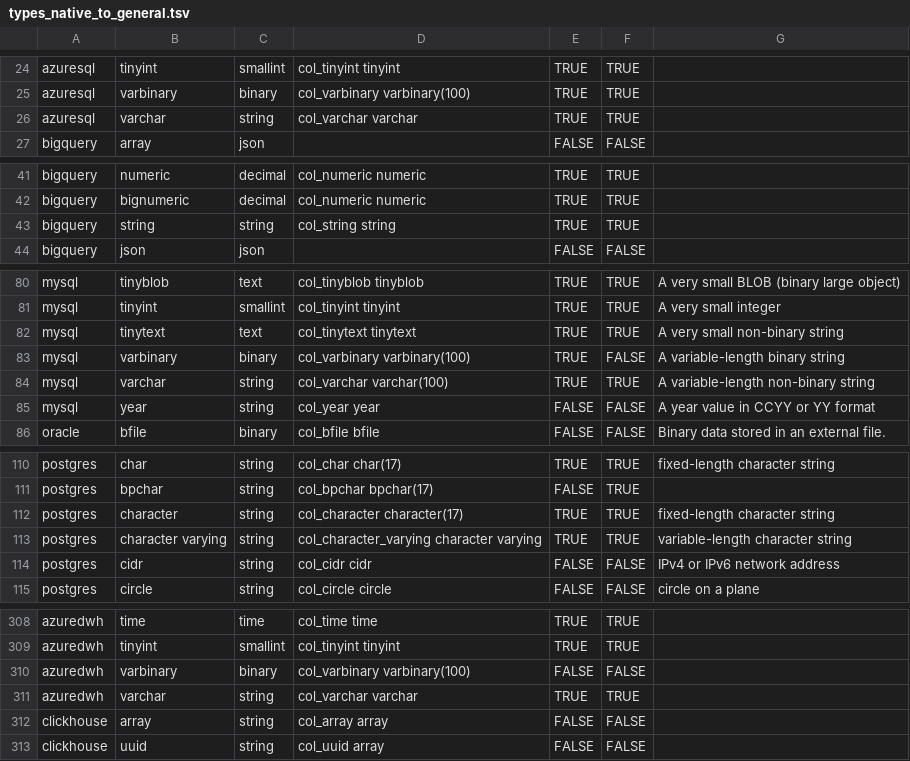
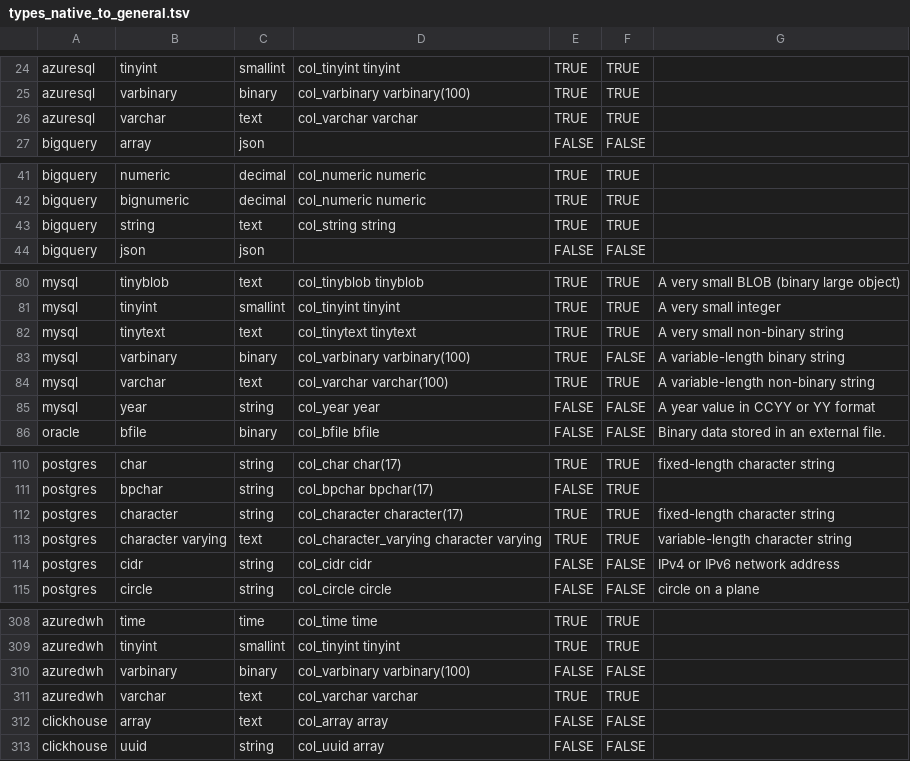
Before and after one commit to flarco/dbio, a TSV file: database/templates/types_native_to_general.tsv, drawn as a sheet; only a part is shown, gaps mark what is left out; the diff covers the shown part only.

```diff
--- a/database/templates/types_native_to_general.tsv
+++ b/database/templates/types_native_to_general.tsv
@@ -25,3 +25,3 @@ azuresql	tinyint	smallint	col_tinyint tinyint	TRUE	TRUE
 azuresql	varbinary	binary	col_varbinary varbinary(100)	TRUE	TRUE	
-azuresql	varchar	string	col_varchar varchar	TRUE	TRUE	
+azuresql	varchar	text	col_varchar varchar	TRUE	TRUE	
 bigquery	array	json		FALSE	FALSE	
@@ -42,3 +42,3 @@ bigquery	numeric	decimal	col_numeric numeric	TRUE	TRUE
 bigquery	bignumeric	decimal	col_numeric numeric	TRUE	TRUE	
-bigquery	string	string	col_string string	TRUE	TRUE	
+bigquery	string	text	col_string string	TRUE	TRUE	
 bigquery	json	json		FALSE	FALSE	
@@ -83,3 +83,3 @@ mysql	tinytext	text	col_tinytext tinytext	TRUE	TRUE	A very small non-binary stri
 mysql	varbinary	binary	col_varbinary varbinary(100)	TRUE	FALSE	A variable-length binary string
-mysql	varchar	string	col_varchar varchar(100)	TRUE	TRUE	A variable-length non-binary string
+mysql	varchar	text	col_varchar varchar(100)	TRUE	TRUE	A variable-length non-binary string
 mysql	year	string	col_year year	FALSE	FALSE	A year value in CCYY or YY format
@@ -112,3 +112,3 @@ postgres	bpchar	string	col_bpchar bpchar(17)	FALSE	TRUE
 postgres	character	string	col_character character(17)	TRUE	TRUE	fixed-length character string
-postgres	character varying	string	col_character_varying character varying	TRUE	TRUE	variable-length character string
+postgres	character varying	text	col_character_varying character varying	TRUE	TRUE	variable-length character string
 postgres	cidr	string	col_cidr cidr	FALSE	FALSE	IPv4 or IPv6 network address
@@ -310,4 +310,4 @@ azuredwh	tinyint	smallint	col_tinyint tinyint	TRUE	TRUE
 azuredwh	varbinary	binary	col_varbinary varbinary(100)	FALSE	FALSE	
-azuredwh	varchar	string	col_varchar varchar	TRUE	TRUE	
-clickhouse	array	string	col_array array	FALSE	FALSE	
+azuredwh	varchar	text	col_varchar varchar	TRUE	TRUE	
+clickhouse	array	text	col_array array	FALSE	FALSE	
 clickhouse	uuid	string	col_uuid array	FALSE	FALSE	
```
Also changed, not shown: 19 edited cells elsewhere in this file, 2 other files.
